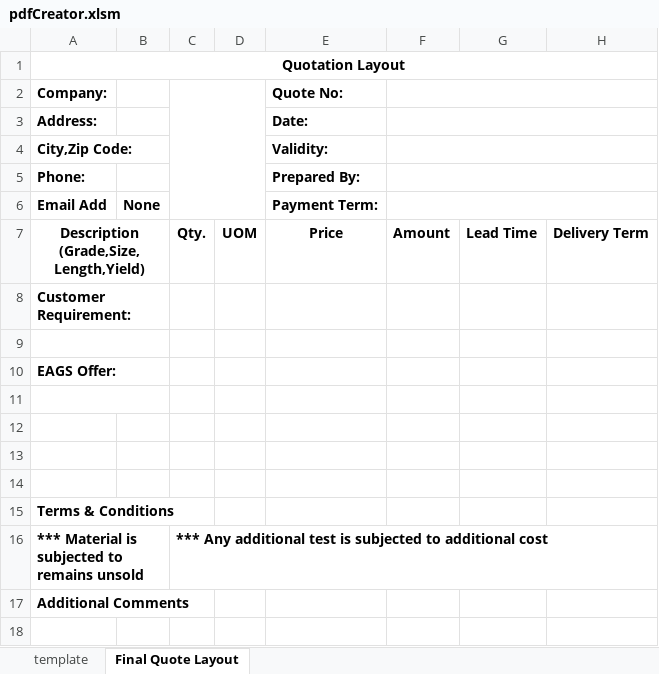
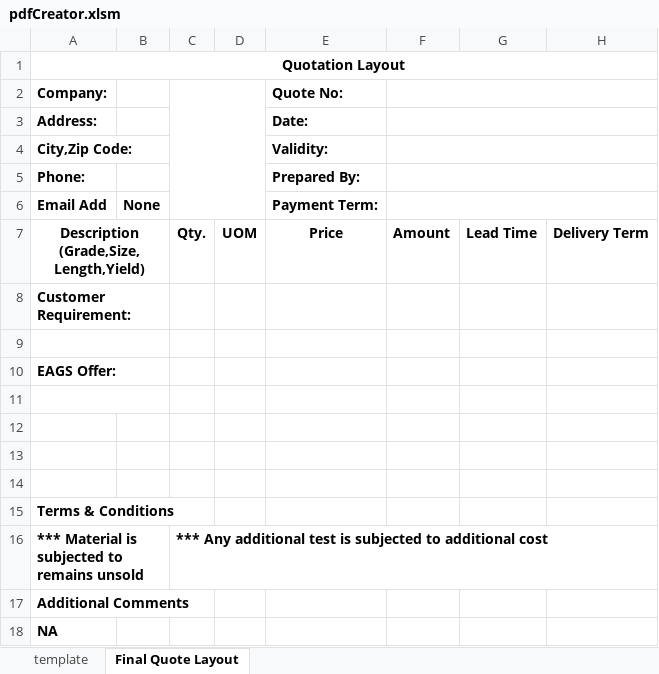
Before and after one commit to Yashnjain/EAGS_ERP_TOOL, an Excel workbook: mainCode/pdfCreator.xlsm, sheet Final Quote Layout, drawn as a sheet; values as stored, in another font and other column widths than the file's, no borders; charts and pictures not drawn; the diff names each change by its address in the sheet, - before the commit and + after, or states it on an @@ line.

```diff
--- a/mainCode/pdfCreator.xlsm (sheet Final Quote Layout)
+++ b/mainCode/pdfCreator.xlsm (sheet Final Quote Layout)
+row 18: NA
```
Also changed, not shown: sheet template, charts or pictures, 7 other files.
